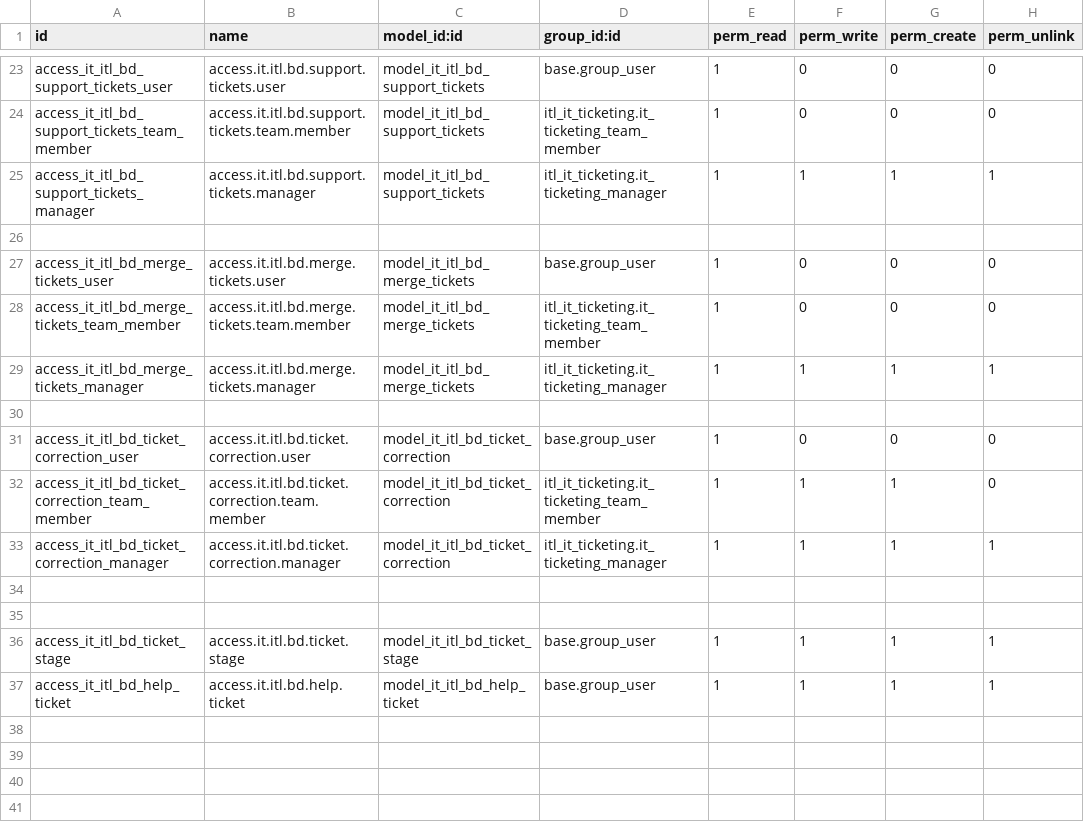
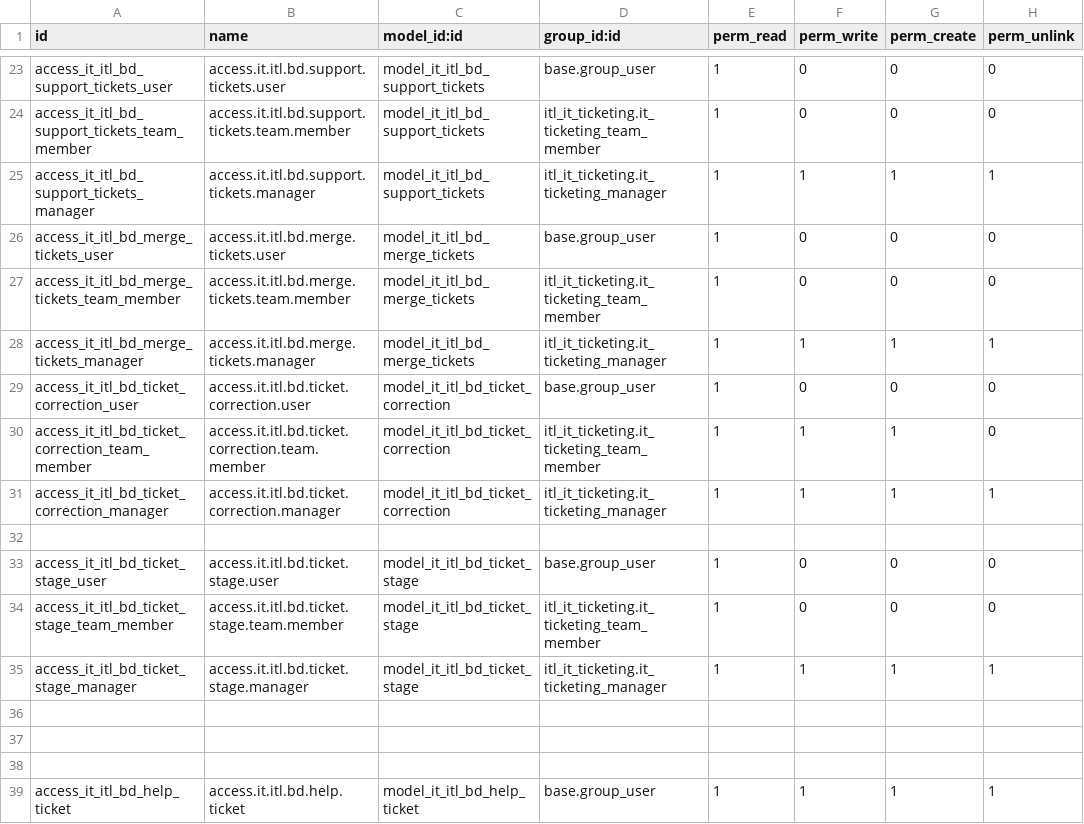
Before and after one commit to Selim-itl/test_repository, a CSV file: itl_it_ticketing/security/ir.model.access.csv, drawn as a sheet; only a part is shown, gaps mark what is left out; removed rows and columns are numbered as before the commit, all else as after; the diff names each change by its address in the sheet, - before the commit and + after, or states it on an @@ line.

Commit message:
User wise model level access in ticket.stage model class

```diff
--- a/itl_it_ticketing/security/ir.model.access.csv
+++ b/itl_it_ticketing/security/ir.model.access.csv
-row 26: (empty)
-row 30: (empty)
+row 33: access_it_itl_bd_ticket_stage_user | access.it.itl.bd.ticket.stage.user | model_it_itl_bd_ticket_stage | base.group_user | 1 | 0 | 0 | 0
+row 34: access_it_itl_bd_ticket_stage_team_member | access.it.itl.bd.ticket.stage.team.member | model_it_itl_bd_ticket_stage | itl_it_ticketing.it_ticketing_team_member | 1 | 0 | 0 | 0
+row 35: access_it_itl_bd_ticket_stage_manager | access.it.itl.bd.ticket.stage.manager | model_it_itl_bd_ticket_stage | itl_it_ticketing.it_ticketing_manager | 1 | 1 | 1 | 1
-row 37: access_it_itl_bd_ticket_stage | access.it.itl.bd.ticket.stage | model_it_itl_bd_ticket_stage | base.group_user | 1 | 1 | 1 | 1
+row 37: (empty)
+row 38: (empty)
```
